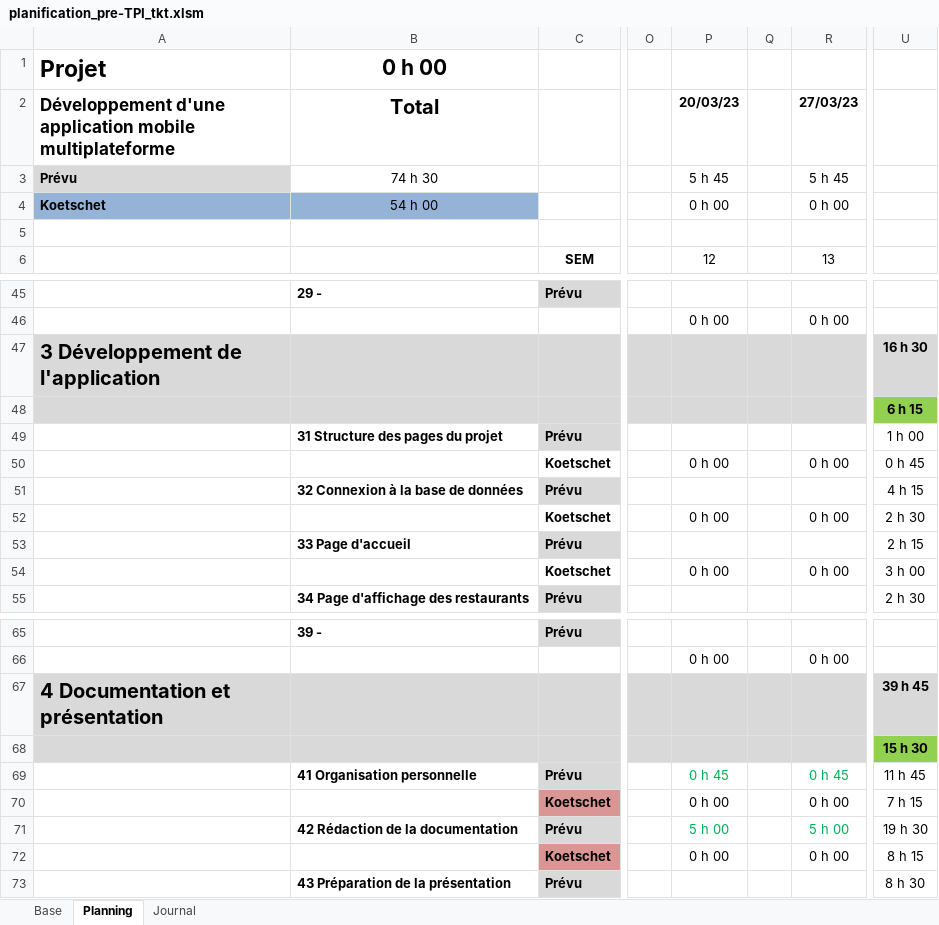
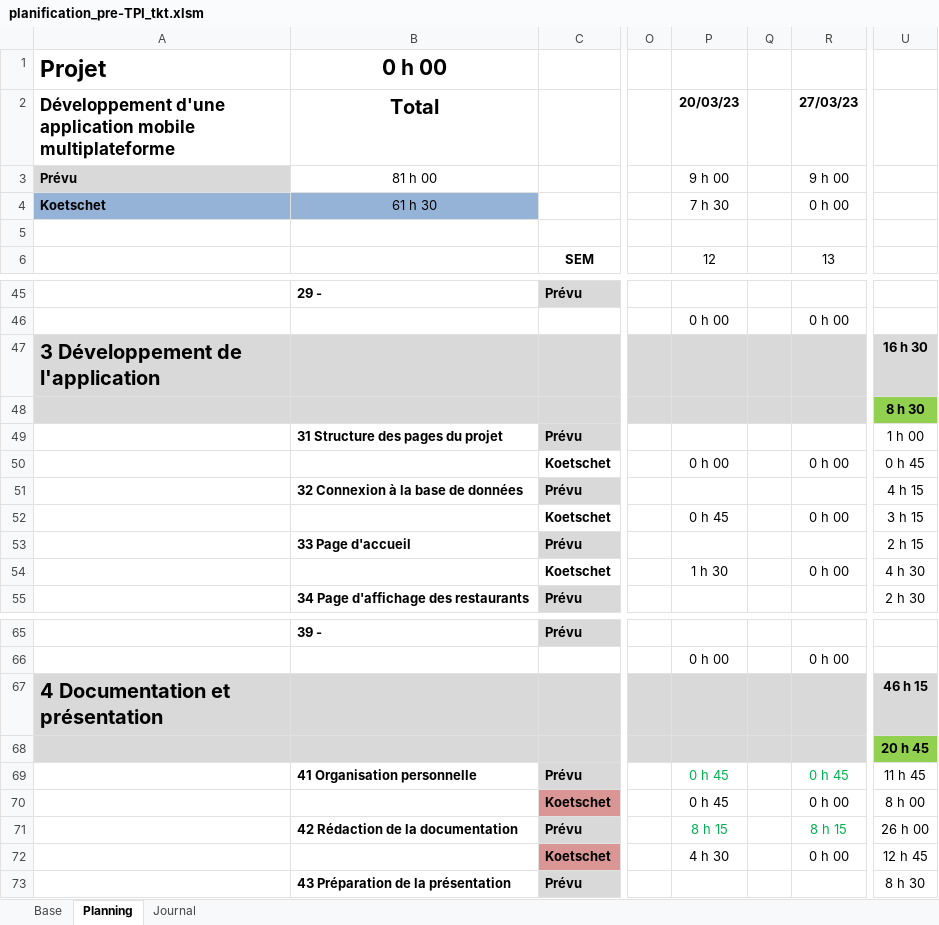
Before and after one commit to ThierryKoetschet/Pre-TPI_tkt, an Excel workbook: planification_pre-TPI_tkt.xlsm, sheet Planning, drawn as a sheet; only a part is shown, gaps mark what is left out; values as stored, in another font and other column widths than the file's, no borders; conditional formats not drawn; the diff names each change by its address in the sheet, - before the commit and + after, or states it on an @@ line.

Commit message:
Update doc & planning 23.03.2023

```diff
--- a/planification_pre-TPI_tkt.xlsm (sheet Planning)
+++ b/planification_pre-TPI_tkt.xlsm (sheet Planning)
-B3 (Total): 74 h 30
+B3 (Total): 81 h 00
-P3 (20/03/23): 5 h 45
+P3 (20/03/23): 9 h 00
-R3 (27/03/23): 5 h 45
+R3 (27/03/23): 9 h 00
-B4 (Total): 54 h 00
+B4 (Total): 61 h 30
-P4 (20/03/23): 0 h 00
+P4 (20/03/23): 7 h 30
-U48: 6 h 15
+U48: 8 h 30
-P52 (20/03/23): 0 h 00
+P52 (20/03/23): 0 h 45
-U52: 2 h 30
+U52: 3 h 15
-P54 (20/03/23): 0 h 00
+P54 (20/03/23): 1 h 30
-U54: 3 h 00
+U54: 4 h 30
-U67: 39 h 45
+U67: 46 h 15
-U68: 15 h 30
+U68: 20 h 45
-P70 (20/03/23): 0 h 00
+P70 (20/03/23): 0 h 45
-U70: 7 h 15
+U70: 8 h 00
-P71 (20/03/23): 5 h 00
+P71 (20/03/23): 8 h 15
-R71 (27/03/23): 5 h 00
+R71 (27/03/23): 8 h 15
-U71: 19 h 30
+U71: 26 h 00
-P72 (20/03/23): 0 h 00
+P72 (20/03/23): 4 h 30
-U72: 8 h 15
+U72: 12 h 45
```
Also changed, not shown: sheet Journal, formulas that keep their value, 3 other files.
